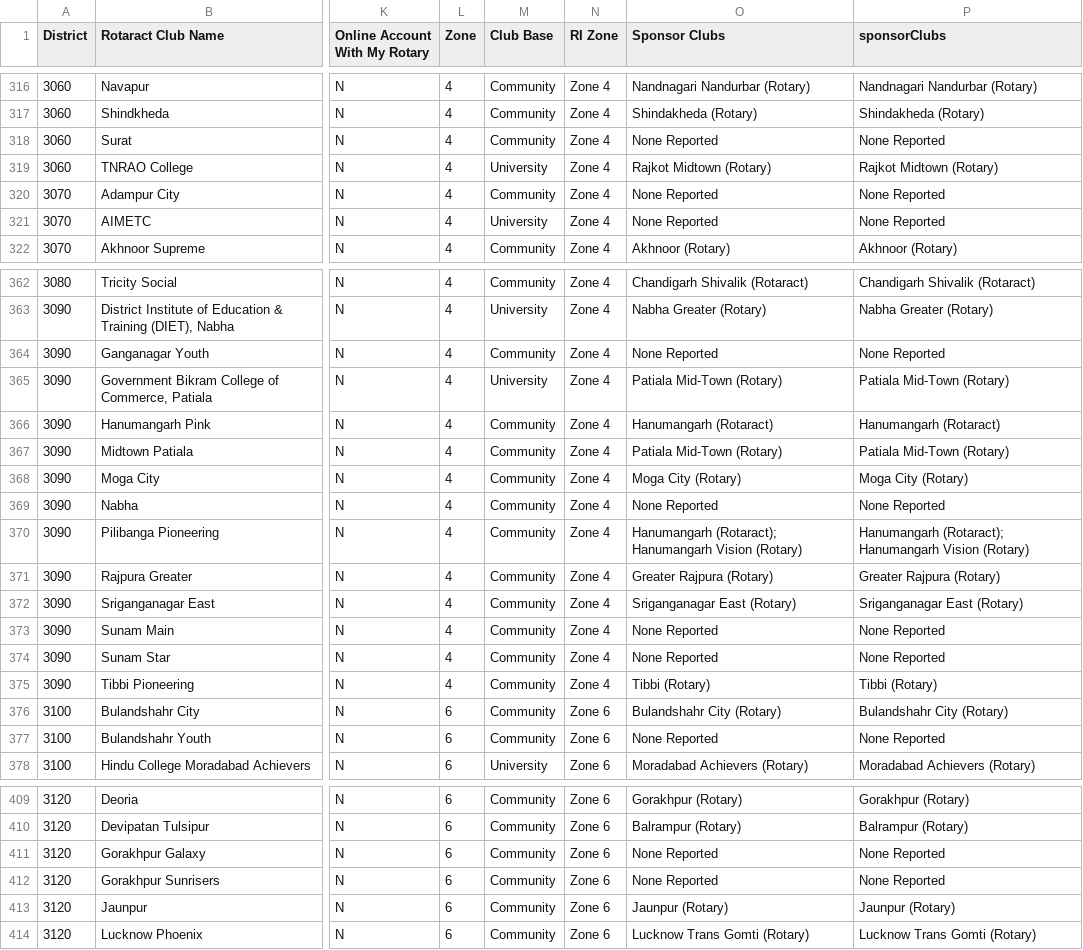
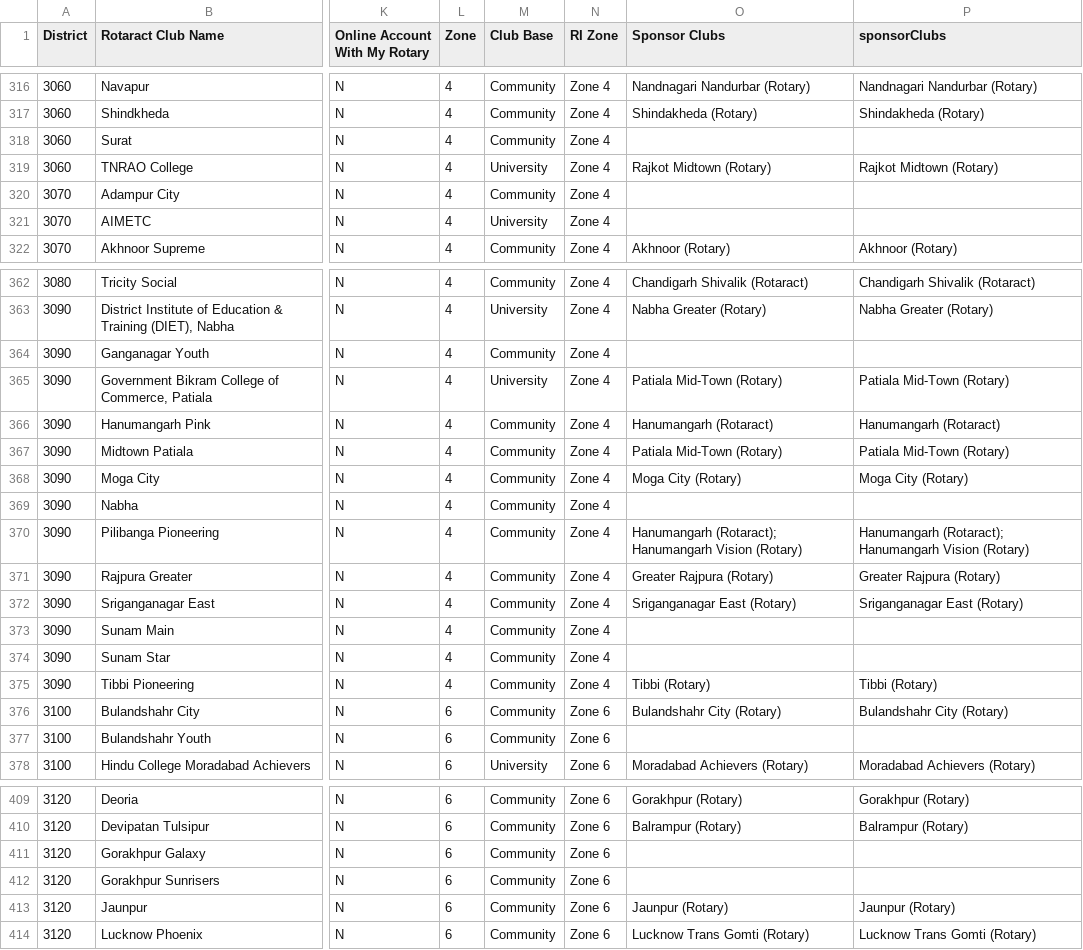
Before and after one commit to rsamdio/RSAInsights, a CSV file: data/no_officers.csv, drawn as a sheet; only a part is shown, gaps mark what is left out; the diff covers the shown part only; the diff names each change by its address in the sheet, - before the commit and + after, or states it on an @@ line.

```diff
--- a/data/no_officers.csv
+++ b/data/no_officers.csv
-O318 (Sponsor Clubs): None Reported
+O318 (Sponsor Clubs): (empty)
-P318 (sponsorClubs): None Reported
+P318 (sponsorClubs): (empty)
-O320:O321 (Sponsor Clubs): None Reported
+O320:O321 (Sponsor Clubs): (empty)
-P320:P321 (sponsorClubs): None Reported
+P320:P321 (sponsorClubs): (empty)
-O364 (Sponsor Clubs): None Reported
+O364 (Sponsor Clubs): (empty)
-P364 (sponsorClubs): None Reported
+P364 (sponsorClubs): (empty)
-O369 (Sponsor Clubs): None Reported
+O369 (Sponsor Clubs): (empty)
-P369 (sponsorClubs): None Reported
+P369 (sponsorClubs): (empty)
-O373:O374 (Sponsor Clubs): None Reported
+O373:O374 (Sponsor Clubs): (empty)
-P373:P374 (sponsorClubs): None Reported
+P373:P374 (sponsorClubs): (empty)
-O377 (Sponsor Clubs): None Reported
+O377 (Sponsor Clubs): (empty)
-P377 (sponsorClubs): None Reported
+P377 (sponsorClubs): (empty)
-O411:O412 (Sponsor Clubs): None Reported
+O411:O412 (Sponsor Clubs): (empty)
-P411:P412 (sponsorClubs): None Reported
+P411:P412 (sponsorClubs): (empty)
```
Also changed, not shown: 66 edited cells elsewhere in this file, data/all_clubs.csv, data/arrears.csv, 13 other files.
